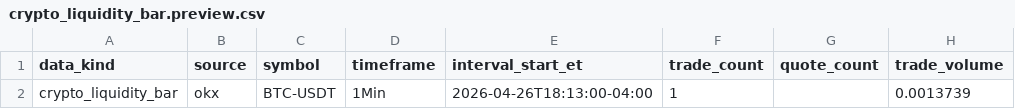
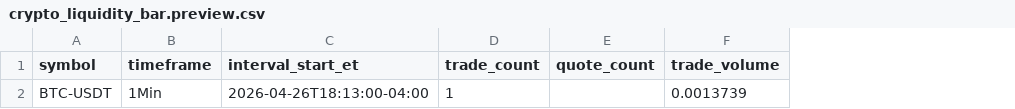
Before and after one commit to gilmore307/trading-data, a CSV file: storage/templates/data_kinds/okx/crypto_liquidity_bar.preview.csv, drawn as a sheet; only a part is shown; the diff names each change by its address in the sheet, - before the commit and + after, or states it on an @@ line.

Commit message:
Align data kind templates with SQL storage shape

```diff
--- a/storage/templates/data_kinds/okx/crypto_liquidity_bar.preview.csv
+++ b/storage/templates/data_kinds/okx/crypto_liquidity_bar.preview.csv
-column A (data_kind), row 2: crypto_liquidity_bar
-column B (source), row 2: okx
```
Also changed, not shown: 13 other files.
